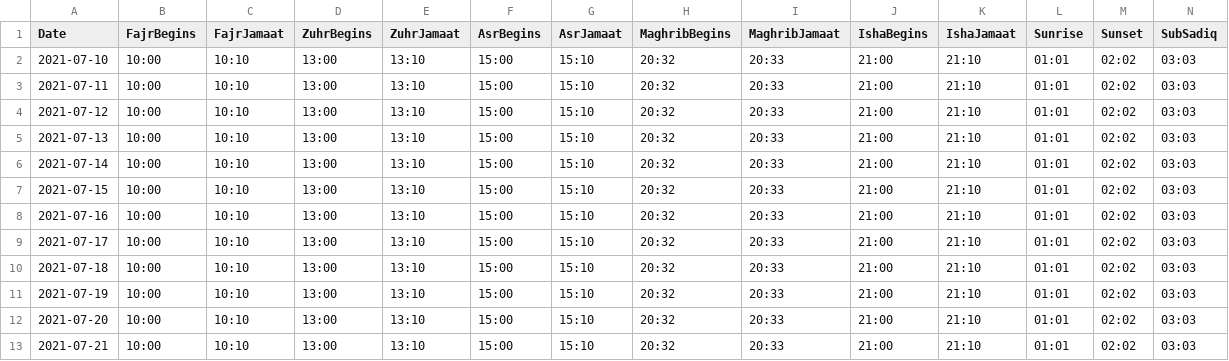
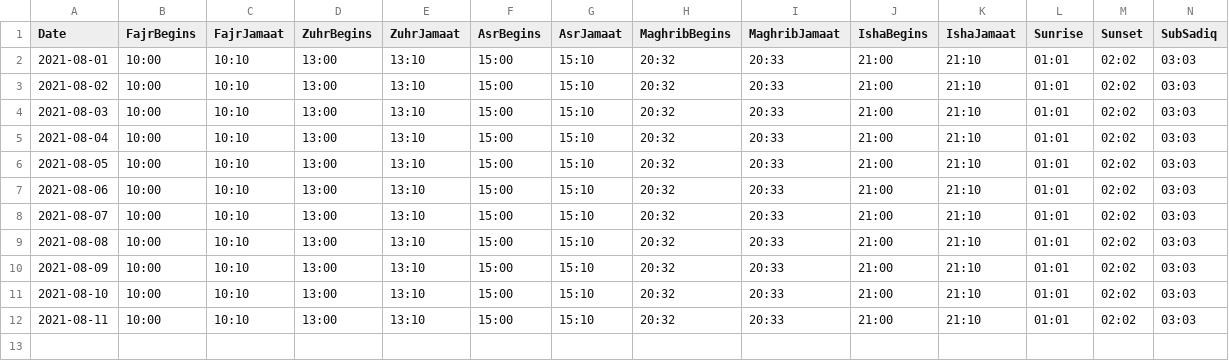
Before and after one commit to MoRahmanLDN/PrayerSoft, a CSV file: PrayerSoft.UI/Data/Calendar.csv, drawn as a sheet; only a part is shown; removed rows and columns are numbered as before the commit, all else as after; rows hold the shown columns only; the diff names each change by its address in the sheet, - before the commit and + after, or states it on an @@ line.

```diff
--- a/PrayerSoft.UI/Data/Calendar.csv
+++ b/PrayerSoft.UI/Data/Calendar.csv
-A2 (Date): 2021-07-10
+A2 (Date): 2021-08-01
-row 3: 2021-07-11 | 10:00 | 10:10 | 13:00 | 13:10 | 15:00 | 15:10 | 20:32 | 20:33 | 21:00 | 21:10 | 01:01 | 02:02 | 03:03
-A3 (Date): 2021-07-12
+A3 (Date): 2021-08-02
-A4 (Date): 2021-07-13
+A4 (Date): 2021-08-03
-A5 (Date): 2021-07-14
+A5 (Date): 2021-08-04
-A6 (Date): 2021-07-15
+A6 (Date): 2021-08-05
-A7 (Date): 2021-07-16
+A7 (Date): 2021-08-06
-A8 (Date): 2021-07-17
+A8 (Date): 2021-08-07
-A9 (Date): 2021-07-18
+A9 (Date): 2021-08-08
-A10 (Date): 2021-07-19
+A10 (Date): 2021-08-09
-A11 (Date): 2021-07-20
+A11 (Date): 2021-08-10
-A12 (Date): 2021-07-21
+A12 (Date): 2021-08-11
```
Also changed, not shown: 2 other files.
